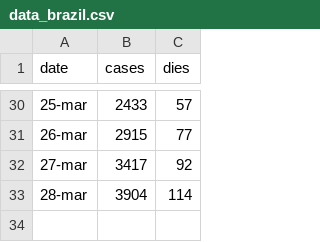
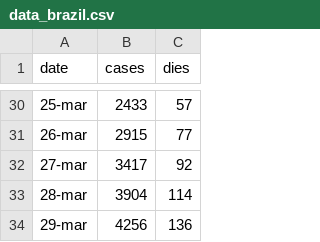
Before and after one commit to BieAnimaton/Coronavirus-Brazil-Graph, a CSV file: data_brazil.csv, drawn as a sheet; only a part is shown, gaps mark what is left out; the diff names each change by its address in the sheet, - before the commit and + after, or states it on an @@ line.

```diff
--- a/data_brazil.csv
+++ b/data_brazil.csv
+row 34: 29-mar | 4256 | 136
```
Also changed, not shown: 2 other files.
